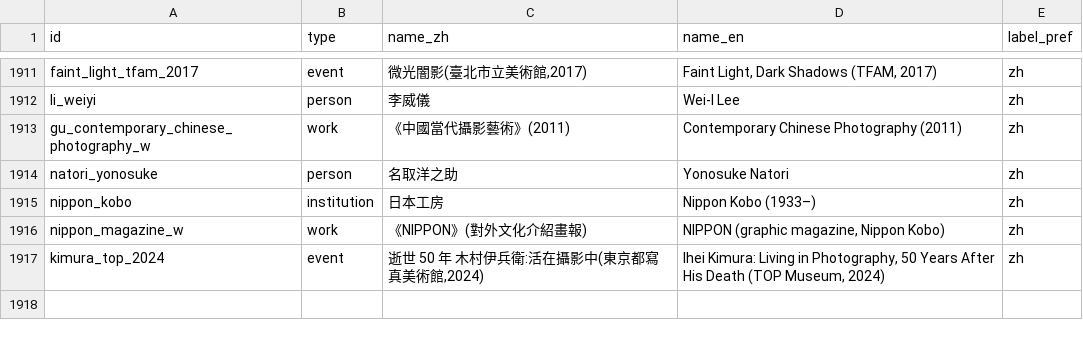
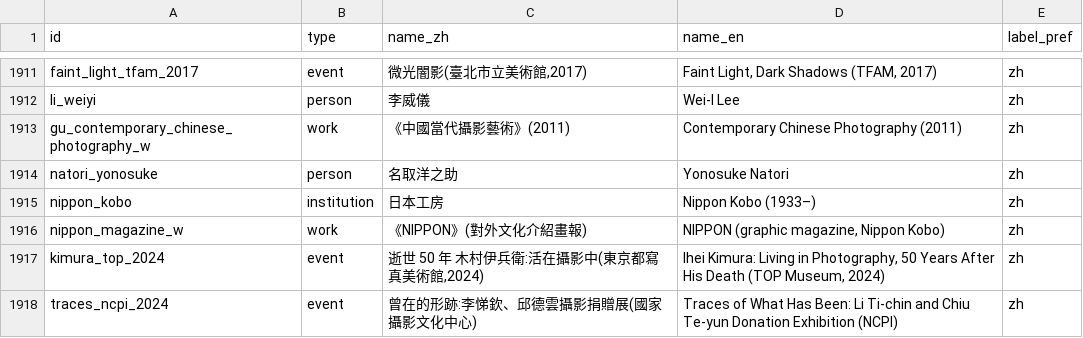
Before and after one commit to laiting-mona/seeing-coordinates, a CSV file: data/seed_entities.csv, drawn as a sheet; only a part is shown, gaps mark what is left out.

```diff
--- a/data/seed_entities.csv
+++ b/data/seed_entities.csv
@@ -1917 +1917,2 @@ nippon_magazine_w,work,《NIPPON》(對外文化介紹畫報),"NIPPON (graphic m
 kimura_top_2024,event,"逝世 50 年 木村伊兵衛:活在攝影中(東京都寫真美術館,2024)","Ihei Kimura: Living in Photography, 50 Years After His Death (TOP Museum, 2024)",zh
+traces_ncpi_2024,event,曾在的形跡:李悌欽、邱德雲攝影捐贈展(國家攝影文化中心),Traces of What Has Been: Li Ti-chin and Chiu Te-yun Donation Exhibition (NCPI),zh
```
Also changed, not shown: data/sources.csv, 7 other files.
